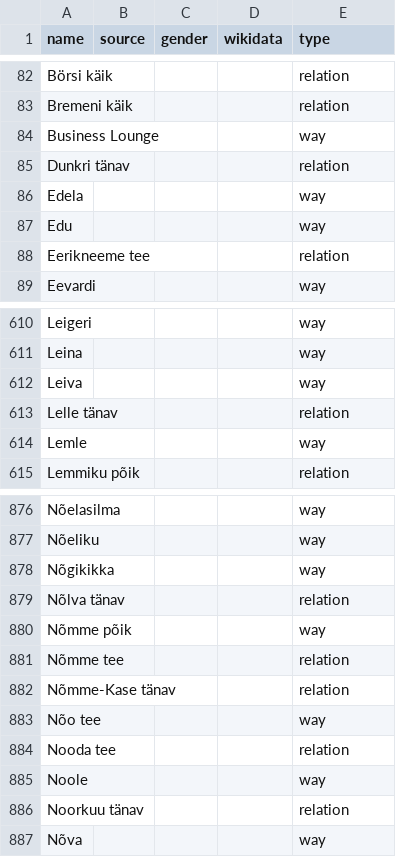
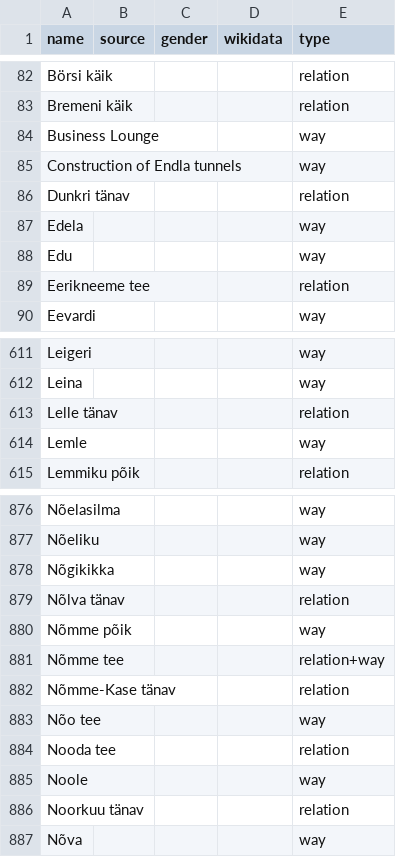
Before and after one commit to EqualStreetNames/equalstreetnames-tallinn, a CSV file: data/other.csv, drawn as a sheet; only a part is shown, gaps mark what is left out; removed rows and columns are numbered as before the commit, all else as after; the diff names each change by its address in the sheet, - before the commit and + after, or states it on an @@ line.

```diff
--- a/data/other.csv
+++ b/data/other.csv
+row 85: Construction of Endla tunnels |  |  |  | way
-row 612: Leiva |  |  |  | way
-E881 (type): relation
+E881 (type): relation+way
```
Also changed, not shown: 3 other files.
